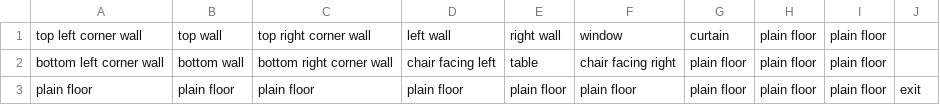
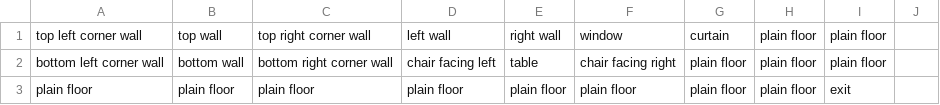
Before and after one commit to GalliaBelgicaSystems/kaartenheld, a CSV file: assets/castle-tileset-description.csv, drawn as a sheet.

Commit message:
Update plain floor entries in tileset description

```diff
--- a/assets/castle-tileset-description.csv
+++ b/assets/castle-tileset-description.csv
@@ -2,2 +2,2 @@
 "bottom left corner wall","bottom wall","bottom right corner wall","chair facing left",table,"chair facing right","plain floor","plain floor", "plain floor"
-"plain floor","plain floor","plain floor","plain floor","plain floor", "plain floor","plain floor","plain floor","plain floor","exit"
+"plain floor","plain floor","plain floor","plain floor","plain floor", "plain floor","plain floor","plain floor","exit"
```
